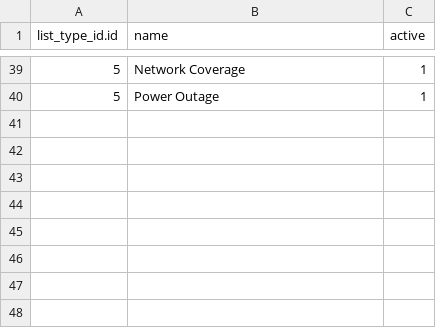
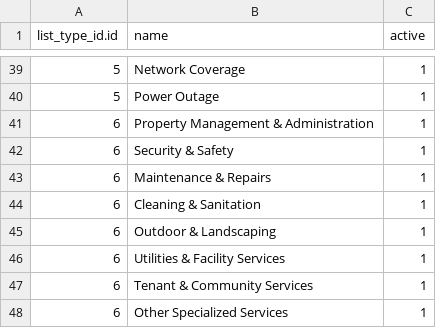
Before and after one commit to gideonkosgei/odoo-property-rentals, a CSV file: data/property.list.name.csv, drawn as a sheet; only a part is shown, gaps mark what is left out.

```diff
--- a/data/property.list.name.csv
+++ b/data/property.list.name.csv
@@ -40 +40,9 @@ list_type_id.id,name,active
 5,Power Outage,1
+6,Property Management & Administration,1
+6,Security & Safety,1
+6,Maintenance & Repairs,1
+6,Cleaning & Sanitation,1
+6,Outdoor & Landscaping,1
+6,Utilities & Facility Services,1
+6,Tenant & Community Services,1
+6,Other Specialized Services,1
```
Also changed, not shown: data/property.list.value.csv, 3 other files.
